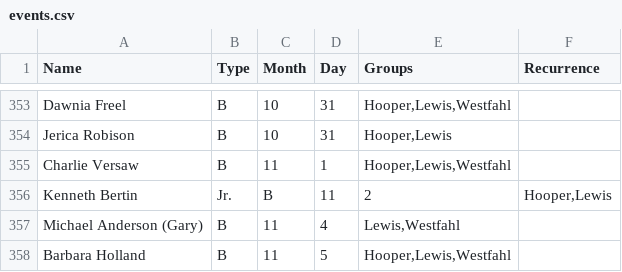
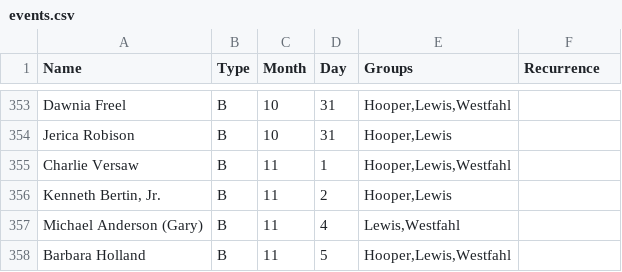
Before and after one commit to stphngrr/papas-calendar, a CSV file: data/events.csv, drawn as a sheet; only a part is shown, gaps mark what is left out.

```diff
--- a/data/events.csv
+++ b/data/events.csv
@@ -355,3 +355,3 @@ Jerica Robison,B,10,31,"Hooper,Lewis",
 Charlie Versaw,B,11,1,"Hooper,Lewis,Westfahl",
-Kenneth Bertin, Jr.,B,11,2,"Hooper,Lewis",
+"Kenneth Bertin, Jr.",B,11,2,"Hooper,Lewis",
 Michael Anderson (Gary),B,11,4,"Lewis,Westfahl",
```
